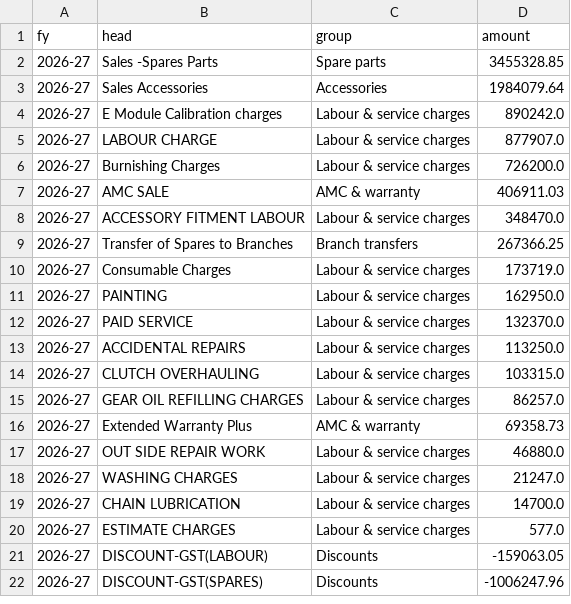
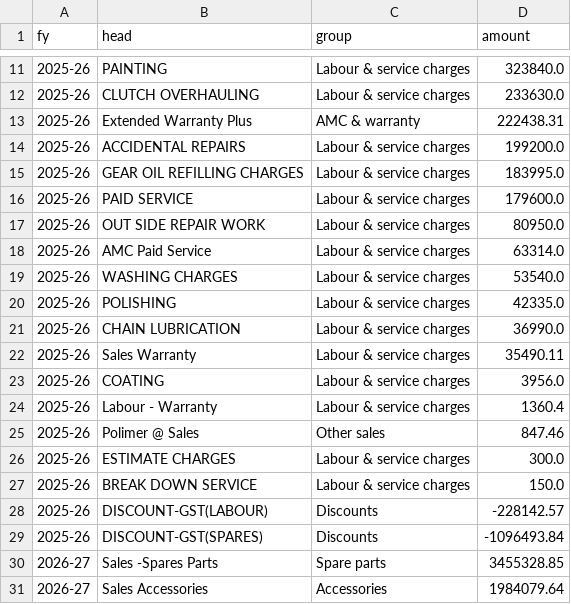
Before and after one commit to techbpropms/DASHBOARD--MARIKAR-GROUP, a CSV file: data/companies/HD-ATL/heads.csv, drawn as a sheet; only a part is shown, gaps mark what is left out; the shorter side is filled out with more unchanged rows; the diff covers the shown part only; the diff names each change by its address in the sheet, - before the commit and + after, or states it on an @@ line.

```diff
--- a/data/companies/HD-ATL/heads.csv
+++ b/data/companies/HD-ATL/heads.csv
+row 11: 2025-26 | PAINTING | Labour & service charges | 323840.0
+row 12: 2025-26 | CLUTCH OVERHAULING | Labour & service charges | 233630.0
+row 13: 2025-26 | Extended Warranty Plus | AMC & warranty | 222438.31
+row 14: 2025-26 | ACCIDENTAL REPAIRS | Labour & service charges | 199200.0
+row 15: 2025-26 | GEAR OIL REFILLING CHARGES | Labour & service charges | 183995.0
+row 16: 2025-26 | PAID SERVICE | Labour & service charges | 179600.0
+row 17: 2025-26 | OUT SIDE REPAIR WORK | Labour & service charges | 80950.0
+row 18: 2025-26 | AMC Paid Service | Labour & service charges | 63314.0
+row 19: 2025-26 | WASHING CHARGES | Labour & service charges | 53540.0
+row 20: 2025-26 | POLISHING | Labour & service charges | 42335.0
+row 21: 2025-26 | CHAIN LUBRICATION | Labour & service charges | 36990.0
+row 22: 2025-26 | Sales Warranty | Labour & service charges | 35490.11
+row 23: 2025-26 | COATING | Labour & service charges | 3956.0
+row 24: 2025-26 | Labour - Warranty | Labour & service charges | 1360.4
+row 25: 2025-26 | Polimer @ Sales | Other sales | 847.46
+row 26: 2025-26 | ESTIMATE CHARGES | Labour & service charges | 300.0
+row 27: 2025-26 | BREAK DOWN SERVICE | Labour & service charges | 150.0
+row 28: 2025-26 | DISCOUNT-GST(LABOUR) | Discounts | -228142.57
+row 29: 2025-26 | DISCOUNT-GST(SPARES) | Discounts | -1096493.84
```
Also changed, not shown: 9 added rows elsewhere in this file, data/companies/HD-ATL/stock_items.csv, data/companies/HD-ATL/streams.csv, 18 other files.
